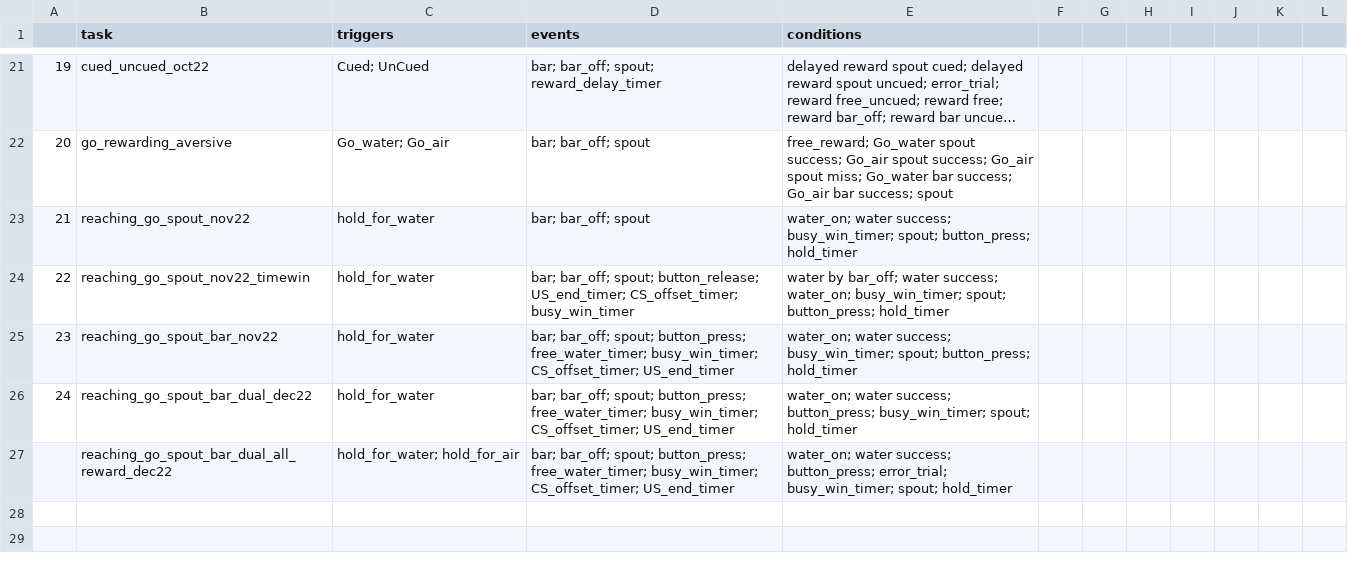
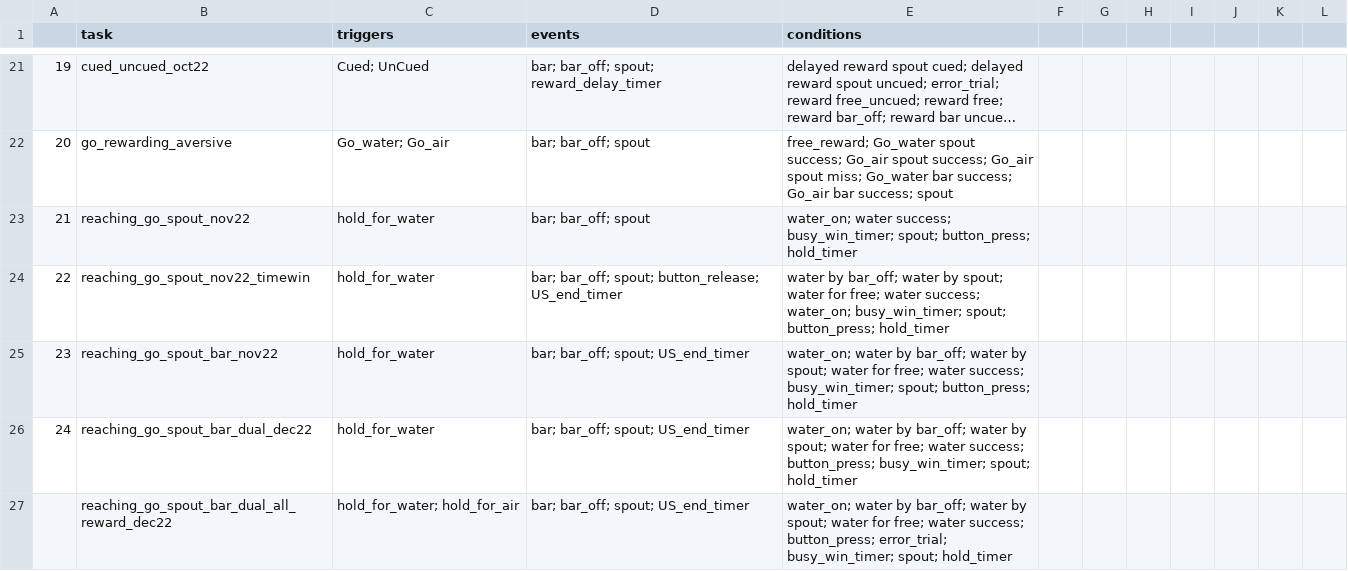
Before and after one commit to juliencarponcy/trialexp, a CSV file: params/tasks_params.csv, drawn as a sheet; only a part is shown, gaps mark what is left out; long unchanged cells end in ….

Commit message:
trial_window only as Exp attribute
Also modify tasks_params.csv

```diff
--- a/params/tasks_params.csv
+++ b/params/tasks_params.csv
@@ -23,5 +23,5 @@
 21,reaching_go_spout_nov22,hold_for_water,bar; bar_off; spout,water_on; water success; busy_win_timer; spout; button_press; hold_timer,,,,,,,
-22,reaching_go_spout_nov22_timewin,hold_for_water,bar; bar_off; spout; button_release; US_end_timer; CS_offset_timer; busy_win_timer,water by bar_off; water success; water_on; busy_win_timer; spout; button_press; hold_timer,,,,,,,
-23,reaching_go_spout_bar_nov22,hold_for_water,bar; bar_off; spout; button_press; free_water_timer; busy_win_timer; CS_offset_timer; US_end_timer,water_on; water success; busy_win_timer; spout; button_press; hold_timer,,,,,,,
-24,reaching_go_spout_bar_dual_dec22,hold_for_water,bar; bar_off; spout; button_press; free_water_timer; busy_win_timer; CS_offset_timer; US_end_timer,water_on; water success; button_press; busy_win_timer; spout; hold_timer,,,,,,,
-,reaching_go_spout_bar_dual_all_reward_dec22,hold_for_water; hold_for_air,bar; bar_off; spout; button_press; free_water_timer; busy_win_timer; CS_offset_timer; US_end_timer,water_on; water success; button_press; error_trial; busy_win_timer; spout; hold_timer,,,,,,,
+22,reaching_go_spout_nov22_timewin,hold_for_water,bar; bar_off; spout; button_release; US_end_timer, water by bar_off; water by spout; water for free; water success; water_on; busy_win_timer; spout; button_press; hold_timer,,,,,,,
+23,reaching_go_spout_bar_nov22,hold_for_water,bar; bar_off; spout; US_end_timer,water_on; water by bar_off; water by spout; water for free; water success; busy_win_timer; spout; button_press; hold_timer,,,,,,,
+24,reaching_go_spout_bar_dual_dec22,hold_for_water,bar; bar_off; spout; US_end_timer,water_on; water by bar_off; water by spout; water for free; water success; button_press; busy_win_timer; spout; hold_timer,,,,,,,
+,reaching_go_spout_bar_dual_all_reward_dec22,hold_for_water; hold_for_air,bar; bar_off; spout; US_end_timer,water_on; water by bar_off; water by spout; water for free; water success; button_press; error_trial; busy_win_timer; spout; hold_timer,,,,,,,
```
Also changed, not shown: 4 other files.
